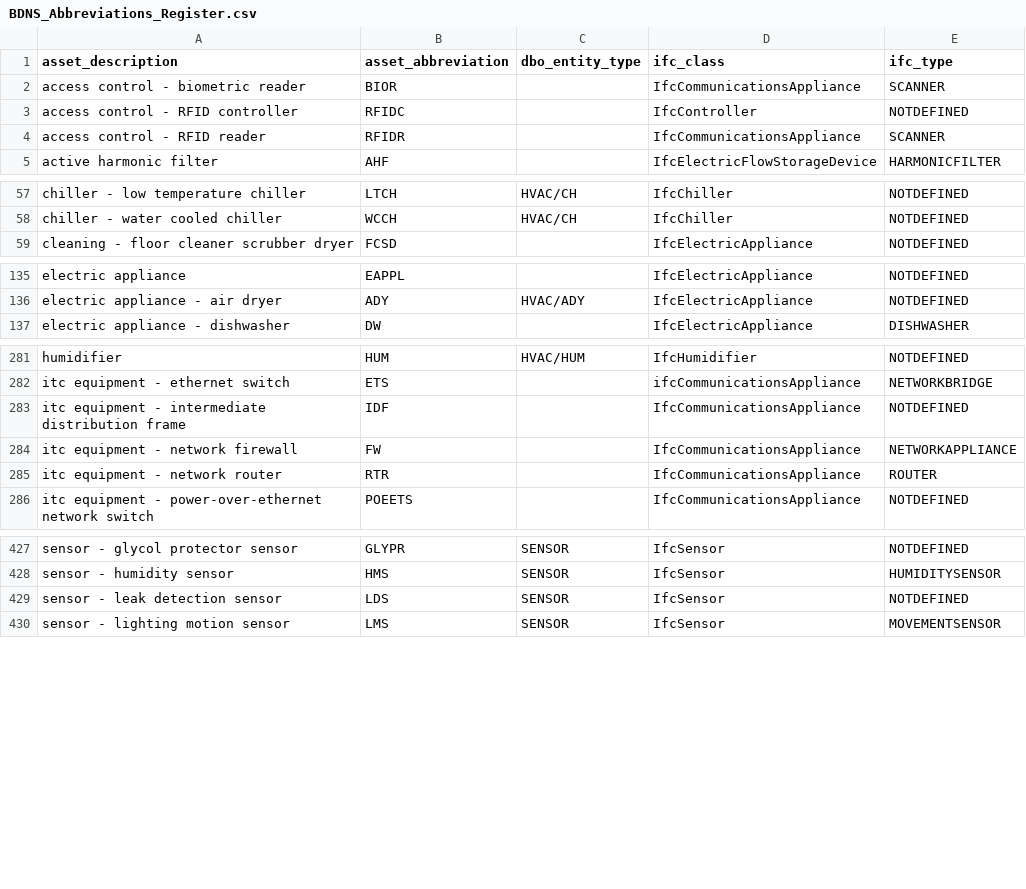
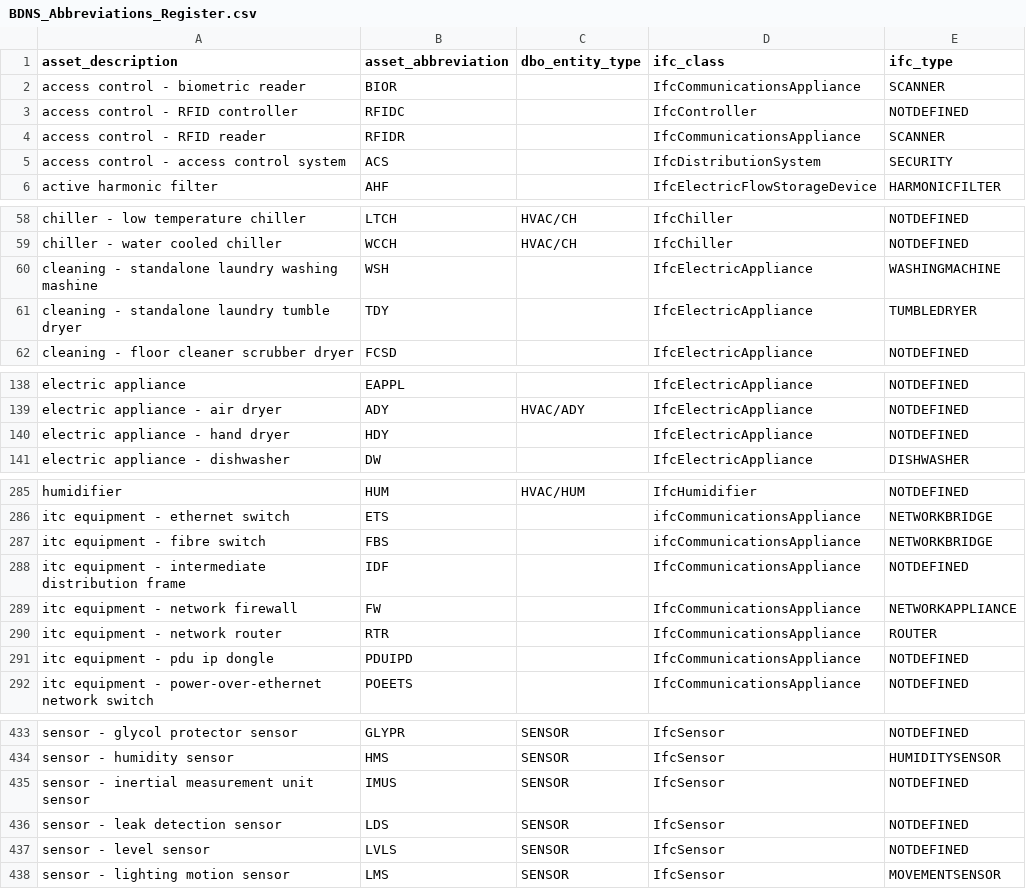
Before and after one commit to theodi/BDNS, a CSV file: BDNS_Abbreviations_Register.csv, drawn as a sheet; only a part is shown, gaps mark what is left out.

Commit message:
devices added from issues 53, 58, 63 and 67

```diff
--- a/BDNS_Abbreviations_Register.csv
+++ b/BDNS_Abbreviations_Register.csv
@@ -4,2 +4,3 @@ access control - RFID controller,RFIDC,,IfcController,NOTDEFINED
 access control - RFID reader,RFIDR,,IfcCommunicationsAppliance,SCANNER
+access control - access control system,ACS,,IfcDistributionSystem,SECURITY
 active harmonic filter,AHF,,IfcElectricFlowStorageDevice,HARMONICFILTER
@@ -58,2 +59,4 @@ chiller - low temperature chiller,LTCH,HVAC/CH,IfcChiller,NOTDEFINED
 chiller - water cooled chiller,WCCH,HVAC/CH,IfcChiller,NOTDEFINED
+cleaning - standalone laundry washing mashine,WSH,,IfcElectricAppliance,WASHINGMACHINE
+cleaning - standalone laundry tumble dryer,TDY,,IfcElectricAppliance,TUMBLEDRYER
 cleaning - floor cleaner scrubber dryer,FCSD,,IfcElectricAppliance,NOTDEFINED
@@ -136,2 +139,3 @@ electric appliance,EAPPL,,IfcElectricAppliance,NOTDEFINED
 electric appliance - air dryer,ADY,HVAC/ADY,IfcElectricAppliance,NOTDEFINED
+electric appliance - hand dryer,HDY,,IfcElectricAppliance,NOTDEFINED
 electric appliance - dishwasher,DW,,IfcElectricAppliance,DISHWASHER
@@ -282,2 +286,3 @@ humidifier,HUM,HVAC/HUM,IfcHumidifier,NOTDEFINED
 itc equipment - ethernet switch,ETS,,ifcCommunicationsAppliance,NETWORKBRIDGE
+itc equipment - fibre switch,FBS,,ifcCommunicationsAppliance,NETWORKBRIDGE
 itc equipment - intermediate distribution frame,IDF,,IfcCommunicationsAppliance,NOTDEFINED
@@ -285,2 +290,3 @@ itc equipment - network firewall,FW,,IfcCommunicationsAppliance,NETWORKAPPLIANCE
 itc equipment - network router,RTR,,IfcCommunicationsAppliance,ROUTER
+itc equipment - pdu ip dongle,PDUIPD,,IfcCommunicationsAppliance,NOTDEFINED
 itc equipment - power-over-ethernet network switch,POEETS,,IfcCommunicationsAppliance,NOTDEFINED
@@ -428,3 +434,5 @@ sensor - glycol protector sensor,GLYPR,SENSOR,IfcSensor,NOTDEFINED
 sensor - humidity sensor,HMS,SENSOR,IfcSensor,HUMIDITYSENSOR
+sensor - inertial measurement unit sensor,IMUS,SENSOR,IfcSensor,NOTDEFINED
 sensor - leak detection sensor,LDS,SENSOR,IfcSensor,NOTDEFINED
+sensor - level sensor,LVLS,SENSOR,IfcSensor,NOTDEFINED
 sensor - lighting motion sensor,LMS,SENSOR,IfcSensor,MOVEMENTSENSOR
```
